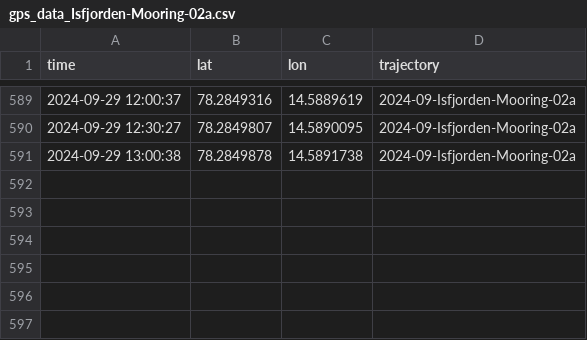
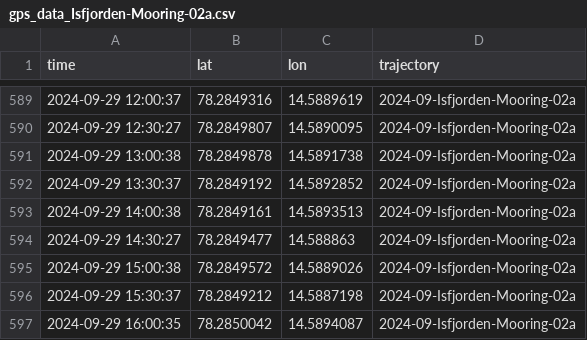
Before and after one commit to jerabaul29/2024_data_Isfjorden_02a, a CSV file: gps_data_Isfjorden-Mooring-02a.csv, drawn as a sheet; only a part is shown, gaps mark what is left out; the diff names each change by its address in the sheet, - before the commit and + after, or states it on an @@ line.

Commit message:
Push data

```diff
--- a/gps_data_Isfjorden-Mooring-02a.csv
+++ b/gps_data_Isfjorden-Mooring-02a.csv
+row 592: 2024-09-29 13:30:37 | 78.2849192 | 14.5892852 | 2024-09-Isfjorden-Mooring-02a
+row 593: 2024-09-29 14:00:38 | 78.2849161 | 14.5893513 | 2024-09-Isfjorden-Mooring-02a
+row 594: 2024-09-29 14:30:27 | 78.2849477 | 14.588863 | 2024-09-Isfjorden-Mooring-02a
+row 595: 2024-09-29 15:00:38 | 78.2849572 | 14.5889026 | 2024-09-Isfjorden-Mooring-02a
+row 596: 2024-09-29 15:30:37 | 78.2849212 | 14.5887198 | 2024-09-Isfjorden-Mooring-02a
+row 597: 2024-09-29 16:00:35 | 78.2850042 | 14.5894087 | 2024-09-Isfjorden-Mooring-02a
```
Also changed, not shown: temp_data_Isfjorden-Mooring-02a.csv.
